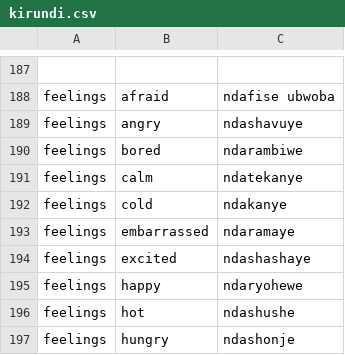
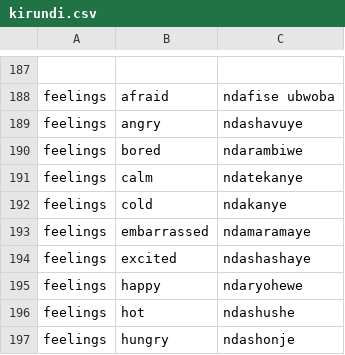
Before and after one commit to lionel-k/lionel-k.github.io, a CSV file: www/lib/learn/translations/kirundi.csv, drawn as a sheet; only a part is shown, gaps mark what is left out.

Commit message:
Add Kirundi audio files for feelings vocabulary

```diff
--- a/www/lib/learn/translations/kirundi.csv
+++ b/www/lib/learn/translations/kirundi.csv
@@ -192,3 +192,3 @@ feelings,calm,ndatekanye
 feelings,cold,ndakanye
-feelings,embarrassed,ndaramaye
+feelings,embarrassed,ndamaramaye
 feelings,excited,ndashashaye
```
Also changed, not shown: 16 other files.
